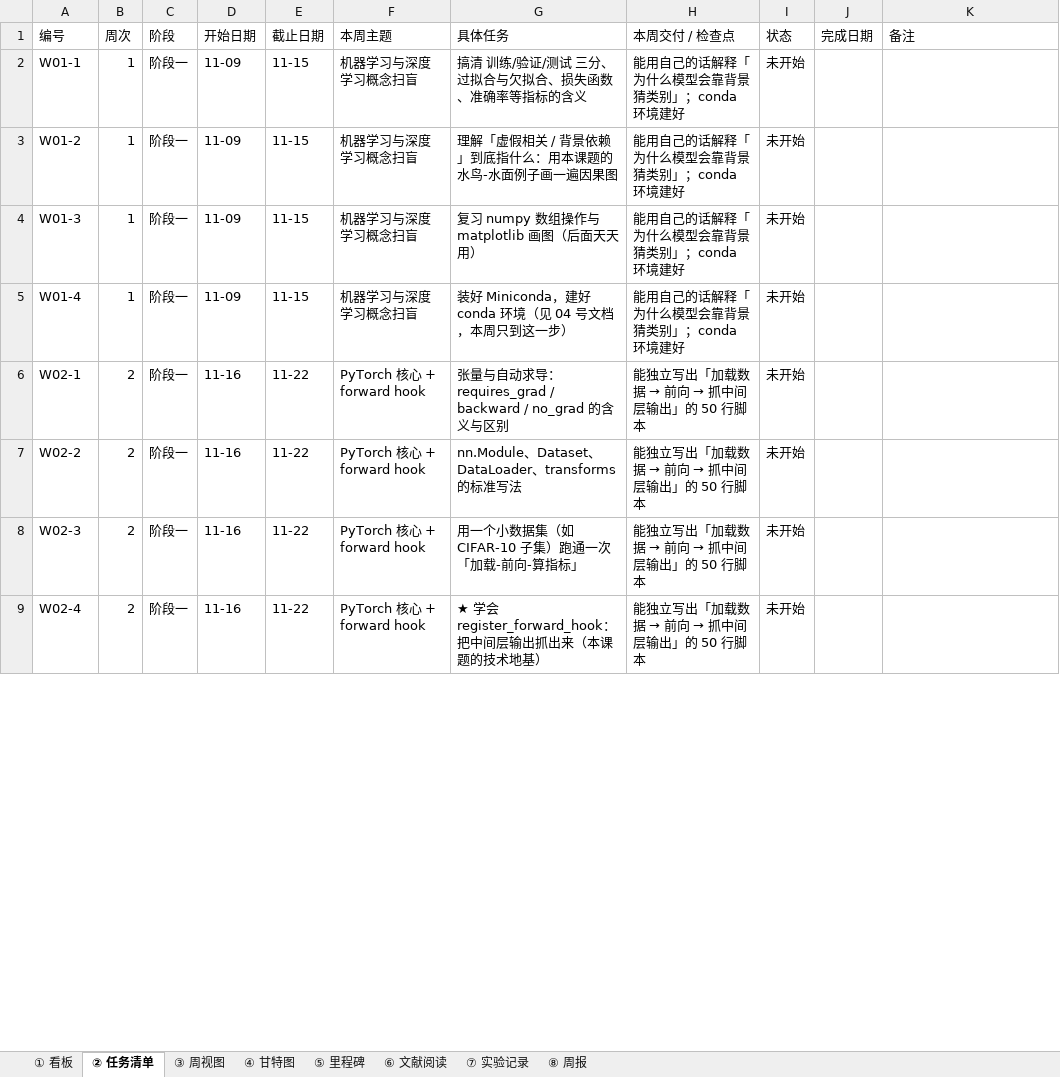
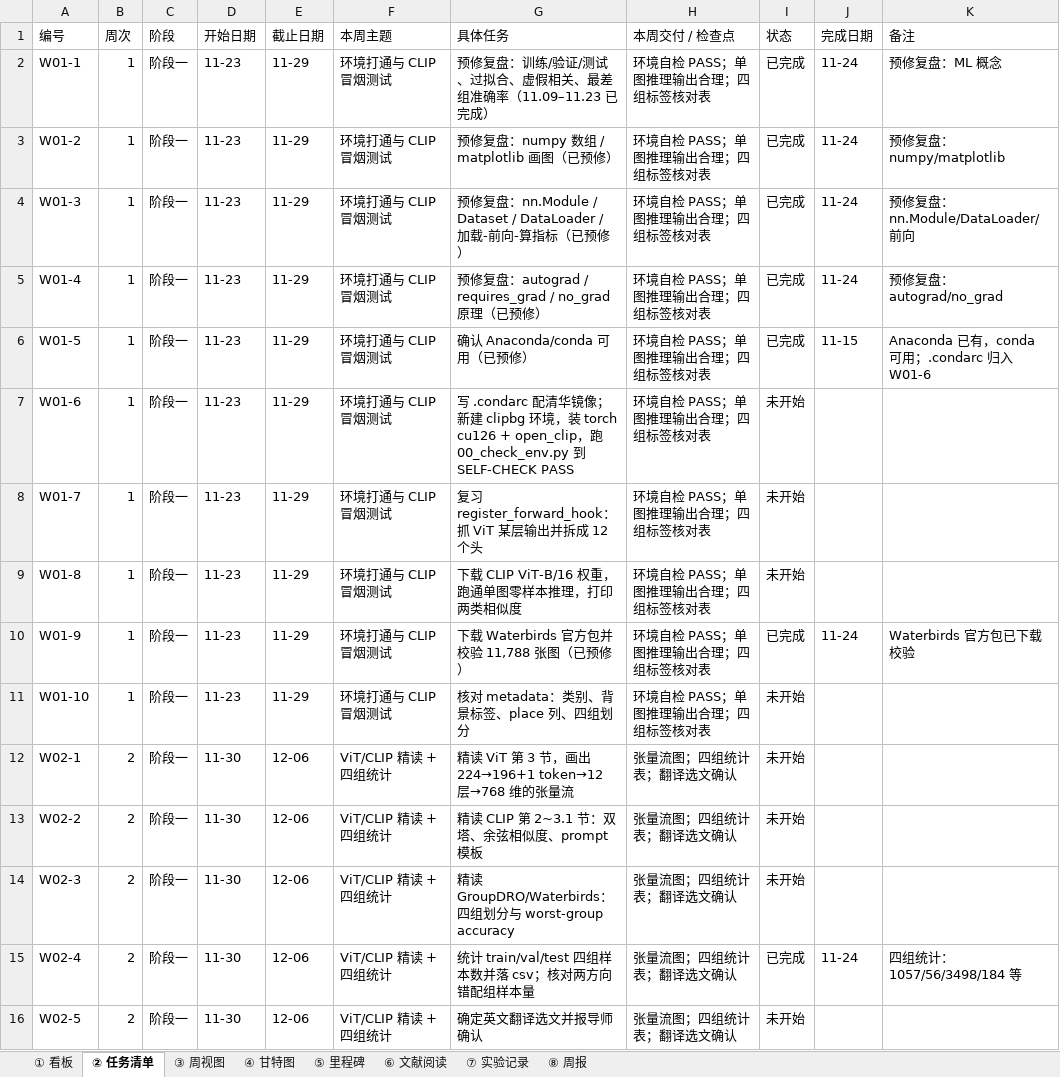
Before and after one commit to czhxy/Graduation_Project, an Excel workbook: docs/06_进度追踪表.xlsx, sheet ② 任务清单, drawn as a sheet; only a part is shown; values as stored, in another font and other column widths than the file's, no cell formats; conditional formats not drawn; addresses are those after the commit; the diff covers the shown part only; the diff names each change by its address in the sheet, - before the commit and + after, or states it on an @@ line.

```diff
--- a/docs/06_进度追踪表.xlsx (sheet ② 任务清单)
+++ b/docs/06_进度追踪表.xlsx (sheet ② 任务清单)
-D2:D5 (开始日期): 11-09
+D2:D5 (开始日期): 11-23
-E2:E5 (截止日期): 11-15
+E2:E5 (截止日期): 11-29
-F2:F5 (本周主题): 机器学习与深度学习概念扫盲
+F2:F5 (本周主题): 环境打通与 CLIP 冒烟测试
-G2 (具体任务): 搞清 训练/验证/测试 三分、过拟合与欠拟合、损失函数、准确率等指标的含义
+G2 (具体任务): 预修复盘：训练/验证/测试、过拟合、虚假相关、最差组准确率（11.09–11.23 已完成）
-H2:H5 (本周交付 / 检查点): 能用自己的话解释「为什么模型会靠背景猜类别」；conda 环境建好
+H2:H5 (本周交付 / 检查点): 环境自检 PASS；单图推理输出合理；四组标签核对表
-I2:I5 (状态): 未开始
+I2:I5 (状态): 已完成
-J2:J5 (完成日期): (empty)
+J2:J5 (完成日期): 11-24
-K2 (备注): (empty)
+K2 (备注): 预修复盘：ML 概念
-G3 (具体任务): 理解「虚假相关 / 背景依赖」到底指什么：用本课题的水鸟-水面例子画一遍因果图
+G3 (具体任务): 预修复盘：numpy 数组 / matplotlib 画图（已预修）
-K3 (备注): (empty)
+K3 (备注): 预修复盘：numpy/matplotlib
-G4 (具体任务): 复习 numpy 数组操作与 matplotlib 画图（后面天天用）
+G4 (具体任务): 预修复盘：nn.Module / Dataset / DataLoader / 加载-前向-算指标（已预修）
-K4 (备注): (empty)
+K4 (备注): 预修复盘：nn.Module/DataLoader/前向
-G5 (具体任务): 装好 Miniconda，建好 conda 环境（见 04 号文档，本周只到这一步）
+G5 (具体任务): 预修复盘：autograd / requires_grad / no_grad 原理（已预修）
-K5 (备注): (empty)
+K5 (备注): 预修复盘：autograd/no_grad
+row 6: W01-5 | 1 | 阶段一 | 11-23 | 11-29 | 环境打通与 CLIP 冒烟测试 | 确认 Anaconda/conda 可用（已预修） | 环境自检 PASS；单图推理输出合理；四组标签核对表 | 已完成 | 11-15 | Anaconda 已有，conda 可用；.condarc 归入 W01-6
+row 7: W01-6 | 1 | 阶段一 | 11-23 | 11-29 | 环境打通与 CLIP 冒烟测试 | 写 .condarc 配清华镜像；新建 clipbg 环境，装 torch cu126 + open_clip，跑 00_check_env.py 到 SELF-CHECK PASS | 环境自检 PASS；单图推理输出合理；四组标签核对表 | 未开始
+row 8: W01-7 | 1 | 阶段一 | 11-23 | 11-29 | 环境打通与 CLIP 冒烟测试 | 复习 register_forward_hook：抓 ViT 某层输出并拆成 12 个头 | 环境自检 PASS；单图推理输出合理；四组标签核对表 | 未开始
+row 9: W01-8 | 1 | 阶段一 | 11-23 | 11-29 | 环境打通与 CLIP 冒烟测试 | 下载 CLIP ViT-B/16 权重，跑通单图零样本推理，打印两类相似度 | 环境自检 PASS；单图推理输出合理；四组标签核对表 | 未开始
+row 10: W01-9 | 1 | 阶段一 | 11-23 | 11-29 | 环境打通与 CLIP 冒烟测试 | 下载 Waterbirds 官方包并校验 11,788 张图（已预修） | 环境自检 PASS；单图推理输出合理；四组标签核对表 | 已完成 | 11-24 | Waterbirds 官方包已下载校验
+row 11: W01-10 | 1 | 阶段一 | 11-23 | 11-29 | 环境打通与 CLIP 冒烟测试 | 核对 metadata：类别、背景标签、place 列、四组划分 | 环境自检 PASS；单图推理输出合理；四组标签核对表 | 未开始
-D12:D15 (开始日期): 11-16
+D12:D15 (开始日期): 11-30
-E12:E15 (截止日期): 11-22
+E12:E15 (截止日期): 12-06
-F12:F15 (本周主题): PyTorch 核心 + forward hook
+F12:F15 (本周主题): ViT/CLIP 精读 + 四组统计
-G12 (具体任务): 张量与自动求导：requires_grad / backward / no_grad 的含义与区别
+G12 (具体任务): 精读 ViT 第 3 节，画出 224→196+1 token→12 层→768 维的张量流
@@ H12:H15 (本周交付 / 检查点): 能独立写出「加载数据 → 前向 → 抓中间层输出」的 50 行脚本 → 张量流图；四组统计表；翻译选文确认 @@
-G13 (具体任务): nn.Module、Dataset、DataLoader、transforms 的标准写法
+G13 (具体任务): 精读 CLIP 第 2~3.1 节：双塔、余弦相似度、prompt 模板
-G14 (具体任务): 用一个小数据集（如 CIFAR-10 子集）跑通一次「加载-前向-算指标」
+G14 (具体任务): 精读 GroupDRO/Waterbirds：四组划分与 worst-group accuracy
-G15 (具体任务): ★ 学会 register_forward_hook：把中间层输出抓出来（本课题的技术地基）
+G15 (具体任务): 统计 train/val/test 四组样本数并落 csv；核对两方向错配组样本量
-I15 (状态): 未开始
+I15 (状态): 已完成
-J15 (完成日期): (empty)
+J15 (完成日期): 11-24
-K15 (备注): (empty)
+K15 (备注): 四组统计：1057/56/3498/184 等
+row 16: W02-5 | 2 | 阶段一 | 11-30 | 12-06 | ViT/CLIP 精读 + 四组统计 | 确定英文翻译选文并报导师确认 | 张量流图；四组统计表；翻译选文确认 | 未开始
```
Also changed, not shown: 7 added rows, 3 removed rows and 517 edited cells elsewhere in this sheet, sheet ③ 周视图, sheet ④ 甘特图, sheet ⑦ 实验记录, sheet ⑥ 文献阅读, sheet ① 看板, sheet ⑤ 里程碑, 1 more sheet, cell formats, 40 other files.
